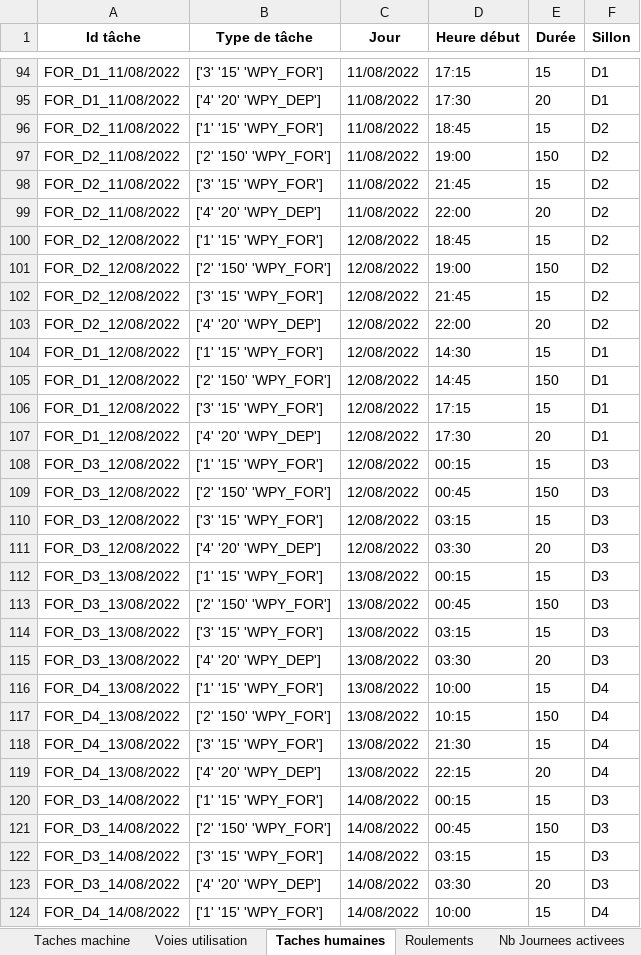
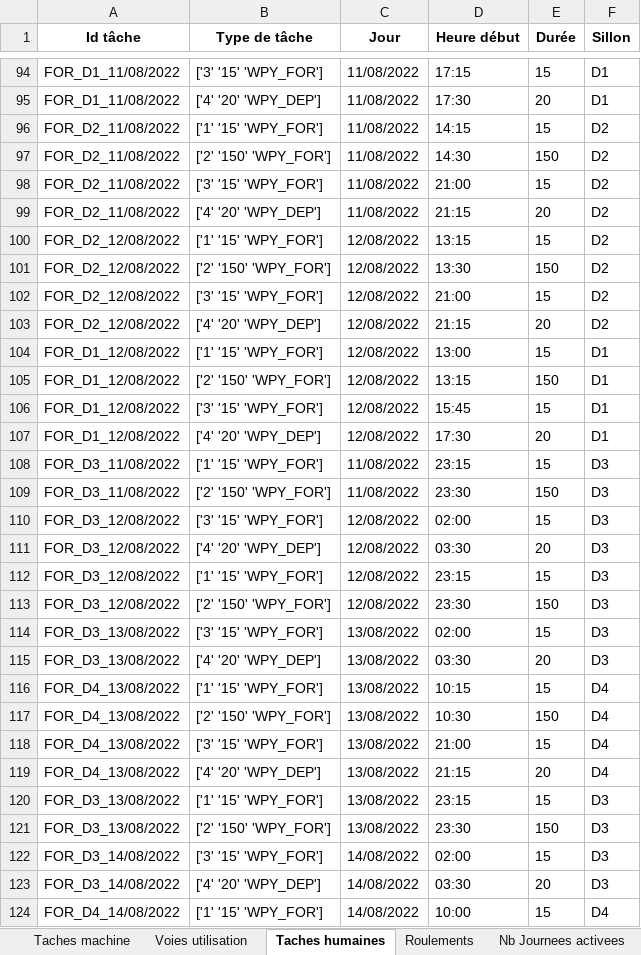
Before and after one commit to hughdmr/FretSNCF, an Excel workbook: outputs/results/results_instance_WPY_simple.xlsx, sheet Taches humaines, drawn as a sheet; only a part is shown, gaps mark what is left out; values as stored, in another font and other column widths than the file's, no borders; the diff covers the shown part only; the diff names each change by its address in the sheet, - before the commit and + after, or states it on an @@ line.

```diff
--- a/outputs/results/results_instance_WPY_simple.xlsx (sheet Taches humaines)
+++ b/outputs/results/results_instance_WPY_simple.xlsx (sheet Taches humaines)
-D96 (Heure début): 18:45
+D96 (Heure début): 14:15
-D97 (Heure début): 19:00
+D97 (Heure début): 14:30
-D98 (Heure début): 21:45
+D98 (Heure début): 21:00
-D99 (Heure début): 22:00
+D99 (Heure début): 21:15
-D100 (Heure début): 18:45
+D100 (Heure début): 13:15
-D101 (Heure début): 19:00
+D101 (Heure début): 13:30
-D102 (Heure début): 21:45
+D102 (Heure début): 21:00
-D103 (Heure début): 22:00
+D103 (Heure début): 21:15
-D104 (Heure début): 14:30
+D104 (Heure début): 13:00
-D105 (Heure début): 14:45
+D105 (Heure début): 13:15
-D106 (Heure début): 17:15
+D106 (Heure début): 15:45
-A108:A109 (Id tâche): FOR_D3_12/08/2022
+A108:A109 (Id tâche): FOR_D3_11/08/2022
-C108:C109 (Jour): 12/08/2022
+C108:C109 (Jour): 11/08/2022
-D108 (Heure début): 00:15
+D108 (Heure début): 23:15
-D109 (Heure début): 00:45
+D109 (Heure début): 23:30
-D110 (Heure début): 03:15
+D110 (Heure début): 02:00
-A112:A113 (Id tâche): FOR_D3_13/08/2022
+A112:A113 (Id tâche): FOR_D3_12/08/2022
-C112:C113 (Jour): 13/08/2022
+C112:C113 (Jour): 12/08/2022
-D112 (Heure début): 00:15
+D112 (Heure début): 23:15
-D113 (Heure début): 00:45
+D113 (Heure début): 23:30
-D114 (Heure début): 03:15
+D114 (Heure début): 02:00
-D116 (Heure début): 10:00
+D116 (Heure début): 10:15
-D117 (Heure début): 10:15
+D117 (Heure début): 10:30
-D118 (Heure début): 21:30
+D118 (Heure début): 21:00
-D119 (Heure début): 22:15
+D119 (Heure début): 21:15
-A120:A121 (Id tâche): FOR_D3_14/08/2022
+A120:A121 (Id tâche): FOR_D3_13/08/2022
-C120:C121 (Jour): 14/08/2022
+C120:C121 (Jour): 13/08/2022
-D120 (Heure début): 00:15
+D120 (Heure début): 23:15
-D121 (Heure début): 00:45
+D121 (Heure début): 23:30
-D122 (Heure début): 03:15
+D122 (Heure début): 02:00
```
Also changed, not shown: 65 edited cells elsewhere in this sheet, sheet Roulements, sheet Taches machine, sheet Nb Journees activees, sheet Voies utilisation, outputs/results/results_instance_WPY_realiste_jalon2.xlsx, 5 other files.
